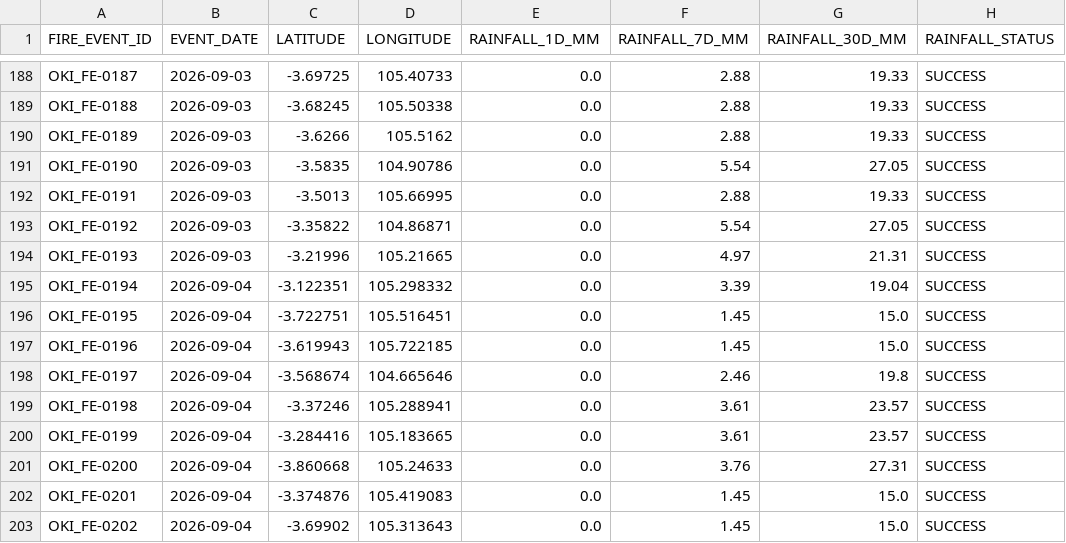
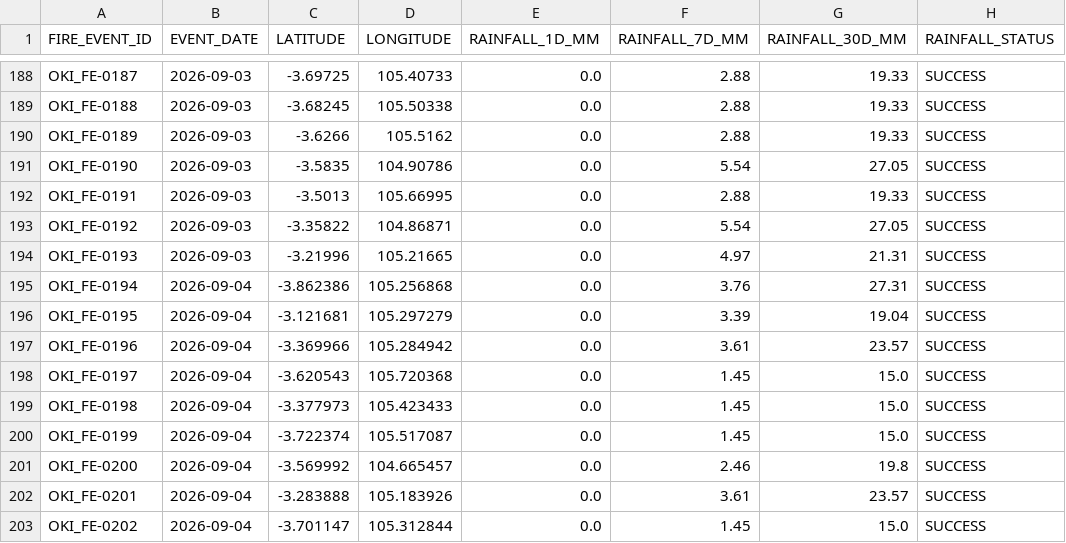
Before and after one commit to Indrmlnaa/Fire_Monitoring, a CSV file: data/v2/processed/OKI_fire_events_rainfall.csv, drawn as a sheet; only a part is shown, gaps mark what is left out; the diff covers the shown part only.

```diff
--- a/data/v2/processed/OKI_fire_events_rainfall.csv
+++ b/data/v2/processed/OKI_fire_events_rainfall.csv
@@ -194,10 +194,10 @@ OKI_FE-0192,2026-09-03,-3.35822,104.86871,0.0,5.54,27.05,SUCCESS
 OKI_FE-0193,2026-09-03,-3.21996,105.21665,0.0,4.97,21.31,SUCCESS
-OKI_FE-0194,2026-09-04,-3.122351,105.298332,0.0,3.39,19.04,SUCCESS
-OKI_FE-0195,2026-09-04,-3.722751,105.516451,0.0,1.45,15.0,SUCCESS
-OKI_FE-0196,2026-09-04,-3.619943,105.722185,0.0,1.45,15.0,SUCCESS
-OKI_FE-0197,2026-09-04,-3.568674,104.665646,0.0,2.46,19.8,SUCCESS
-OKI_FE-0198,2026-09-04,-3.37246,105.288941,0.0,3.61,23.57,SUCCESS
-OKI_FE-0199,2026-09-04,-3.284416,105.183665,0.0,3.61,23.57,SUCCESS
-OKI_FE-0200,2026-09-04,-3.860668,105.24633,0.0,3.76,27.31,SUCCESS
-OKI_FE-0201,2026-09-04,-3.374876,105.419083,0.0,1.45,15.0,SUCCESS
-OKI_FE-0202,2026-09-04,-3.69902,105.313643,0.0,1.45,15.0,SUCCESS
+OKI_FE-0194,2026-09-04,-3.862386,105.256868,0.0,3.76,27.31,SUCCESS
+OKI_FE-0195,2026-09-04,-3.121681,105.297279,0.0,3.39,19.04,SUCCESS
+OKI_FE-0196,2026-09-04,-3.369966,105.284942,0.0,3.61,23.57,SUCCESS
+OKI_FE-0197,2026-09-04,-3.620543,105.720368,0.0,1.45,15.0,SUCCESS
+OKI_FE-0198,2026-09-04,-3.377973,105.423433,0.0,1.45,15.0,SUCCESS
+OKI_FE-0199,2026-09-04,-3.722374,105.517087,0.0,1.45,15.0,SUCCESS
+OKI_FE-0200,2026-09-04,-3.569992,104.665457,0.0,2.46,19.8,SUCCESS
+OKI_FE-0201,2026-09-04,-3.283888,105.183926,0.0,3.61,23.57,SUCCESS
+OKI_FE-0202,2026-09-04,-3.701147,105.312844,0.0,1.45,15.0,SUCCESS
```
Also changed, not shown: 4 added rows and 108 edited cells elsewhere in this file, data/v2/processed/OKI_NASA_FIRMS_fire_events.csv, 1 other file.
